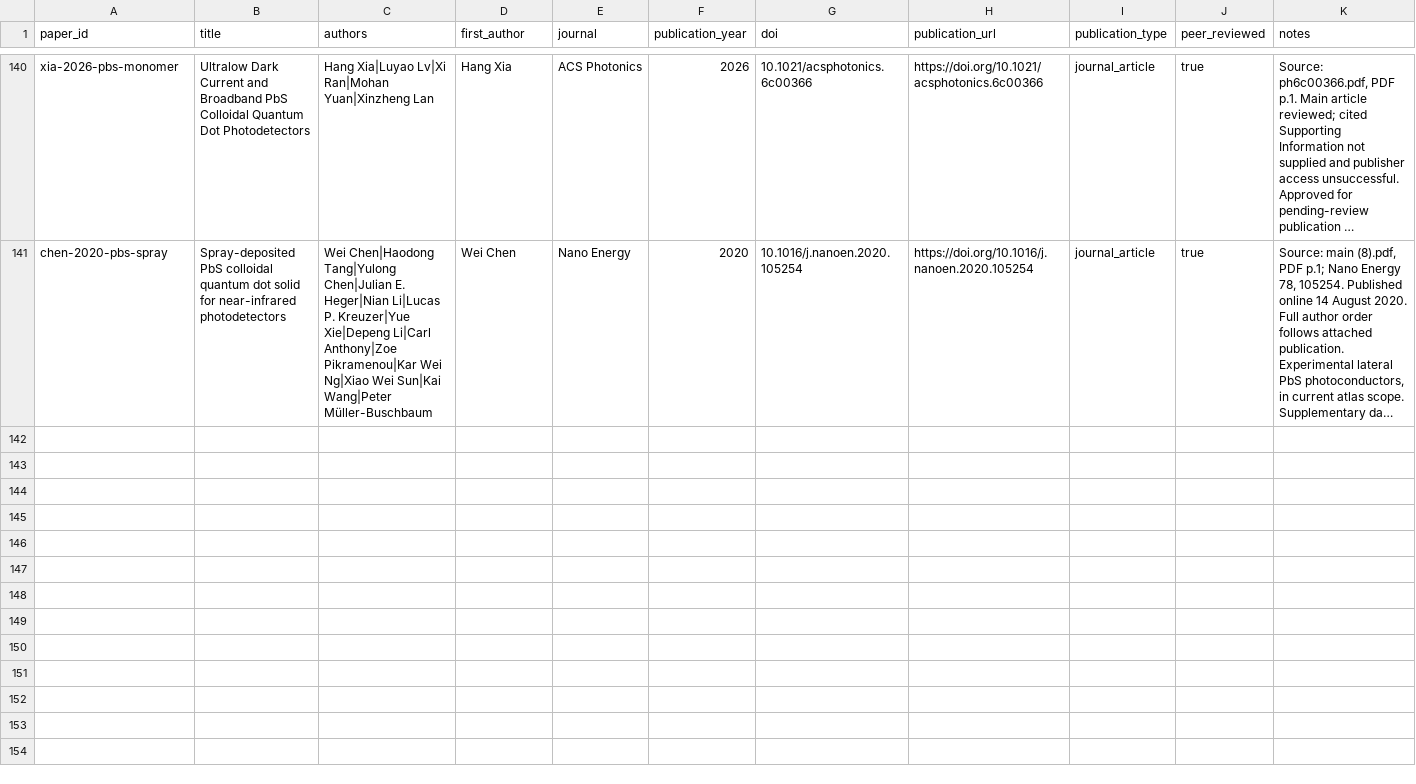
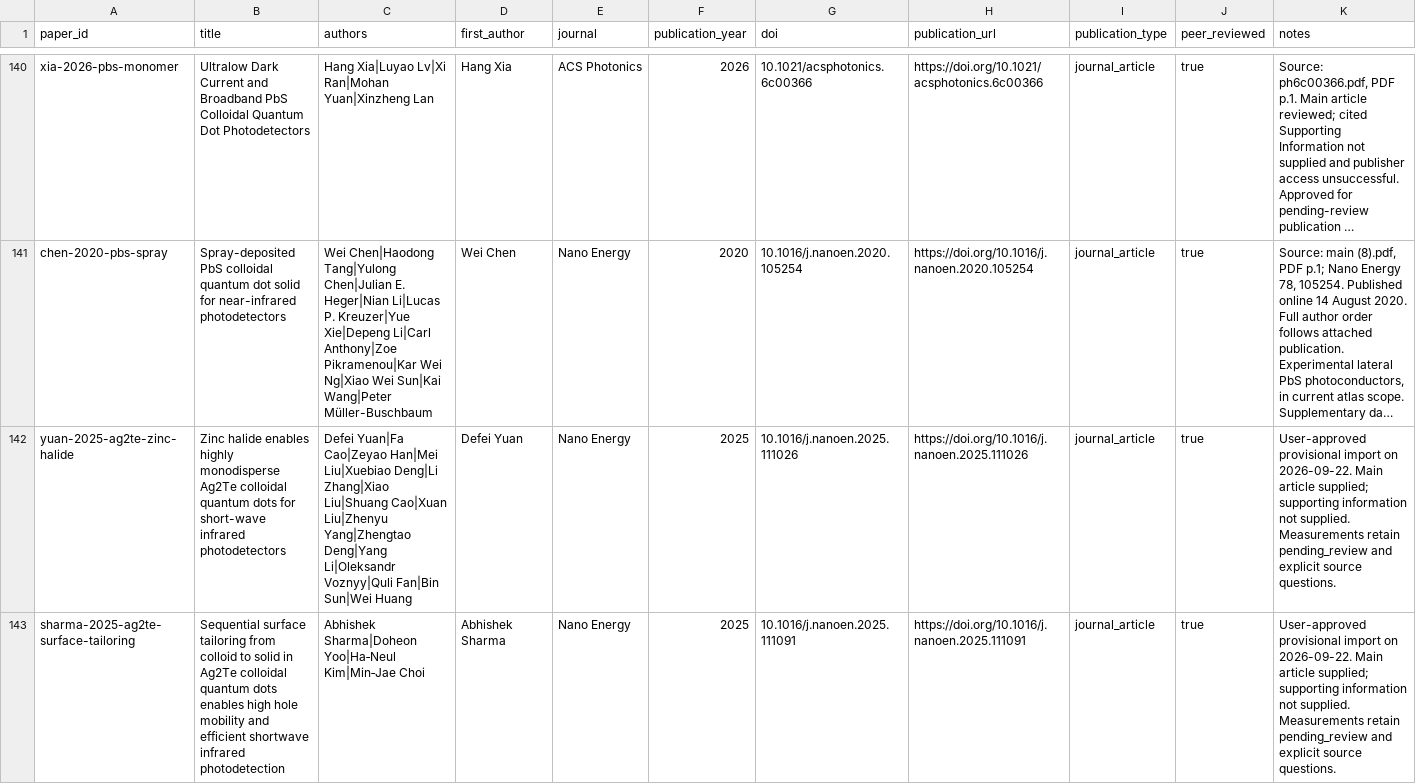
Before and after one commit to Shlok-Joseph-Paul/cQD-Detector-Compiler-and-Verifier, a CSV file: data/papers.csv, drawn as a sheet; only a part is shown, gaps mark what is left out; long unchanged cells end in …; the diff names each change by its address in the sheet, - before the commit and + after, or states it on an @@ line.

Commit message:
Update Site source

```diff
--- a/data/papers.csv
+++ b/data/papers.csv
+row 142: yuan-2025-ag2te-zinc-halide | Zinc halide enables highly monodisperse Ag2Te colloidal quantum dots for short-wave infrared photodetectors | Defei Yuan|Fa Cao|Zeyao Han|Mei Liu|Xuebiao Deng|Li Zhang|Xiao Liu|Shuang Cao|Xuan Liu|Zhenyu Yang|Zhengtao Deng|Yang Li|Oleksandr Voznyy|Quli Fan|Bin Sun|Wei Huang | Defei Yuan | Nano Energy | 2025 | 10.1016/j.nanoen.2025.111026 | https://doi.org/10.1016/j.nanoen.2025.111026 | journal_article | true | User-approved provisional import on 2026-09-22. Main article supplied; supporting information not supplied. Measurements retain pending_review and explicit source questions.
+row 143: sharma-2025-ag2te-surface-tailoring | Sequential surface tailoring from colloid to solid in Ag2Te colloidal quantum dots enables high hole mobility and efficient shortwave infrared photodetection | Abhishek Sharma|Doheon Yoo|Ha‐Neul Kim|Min‐Jae Choi | Abhishek Sharma | Nano Energy | 2025 | 10.1016/j.nanoen.2025.111091 | https://doi.org/10.1016/j.nanoen.2025.111091 | journal_article | true | User-approved provisional import on 2026-09-22. Main article supplied; supporting information not supplied. Measurements retain pending_review and explicit source questions.
```
Also changed, not shown: 6 other files.
